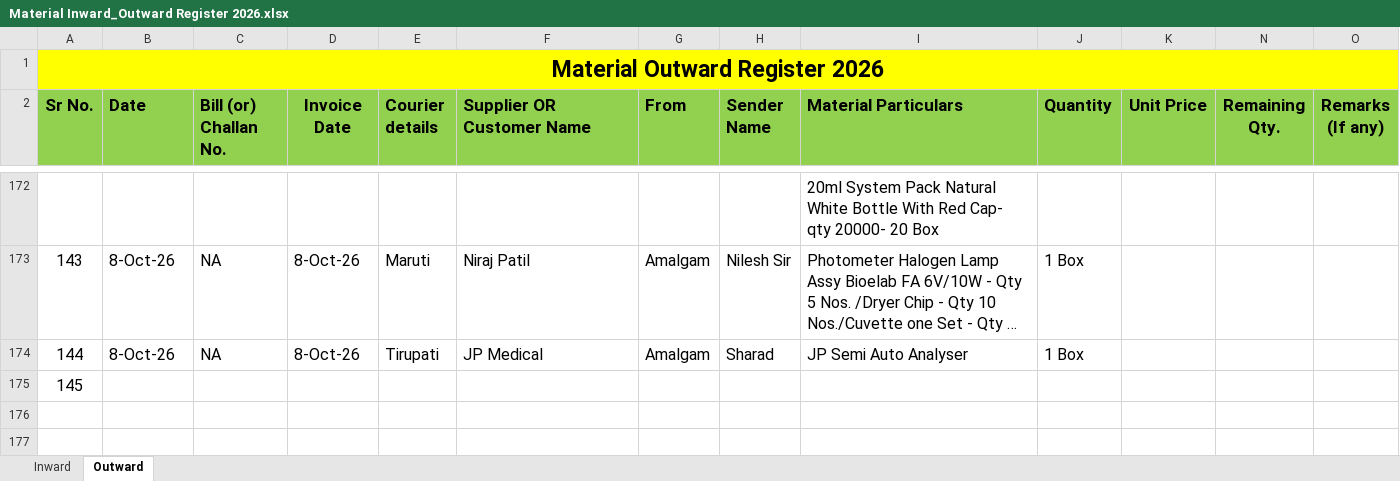
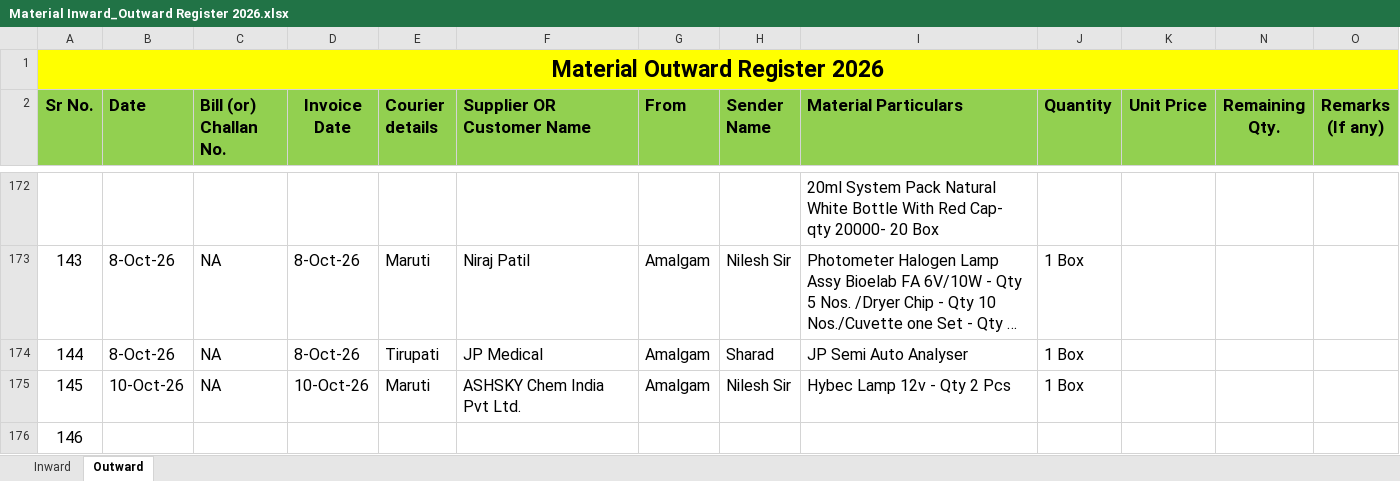
Before and after one commit to Rohidas1974/BioAmalDocument, an Excel workbook: Material Inward_Outward Register 2026.xlsx, sheet Outward, drawn as a sheet; only a part is shown, gaps mark what is left out; long unchanged cells end in …; values as stored, in another font and other column widths than the file's, no borders; addresses are those after the commit; the diff names each change by its address in the sheet, - before the commit and + after, or states it on an @@ line.

Commit message:
Auto-commit: 12-10-2026 11:08:53.29

```diff
--- a/Material Inward_Outward Register 2026.xlsx (sheet Outward)
+++ b/Material Inward_Outward Register 2026.xlsx (sheet Outward)
+row 175: 145 | 10-Oct-26 | NA | 10-Oct-26 | Maruti | ASHSKY Chem India Pvt Ltd. | Amalgam | Nilesh Sir | Hybec Lamp 12v - Qty 2 Pcs | 1 Box
@@ column A (Sr No.) renumbered from row 176 down @@
```
